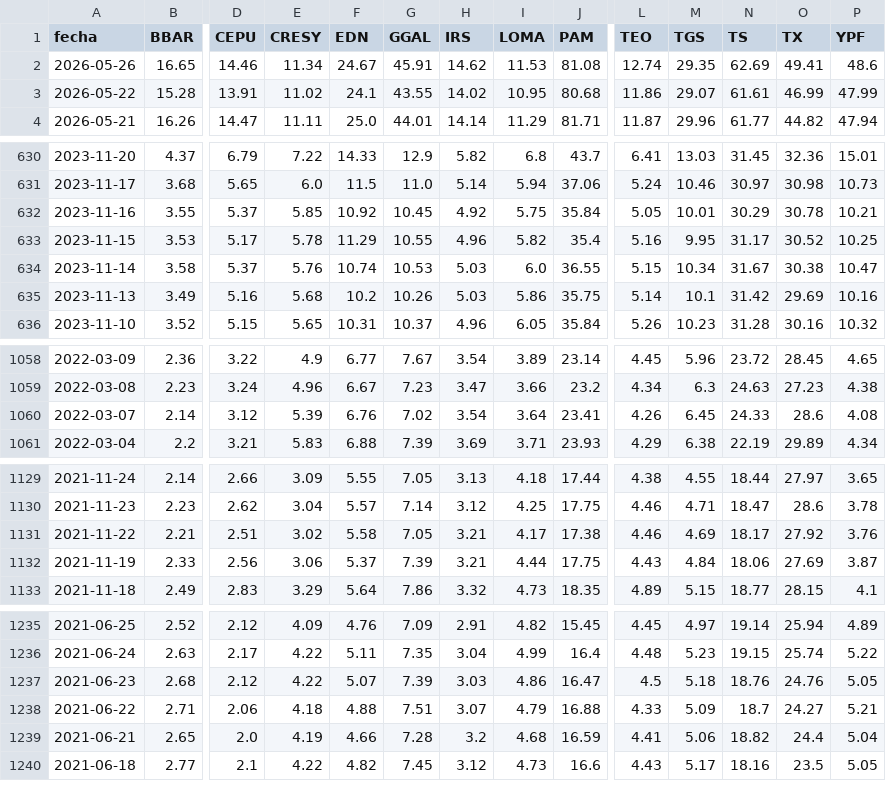
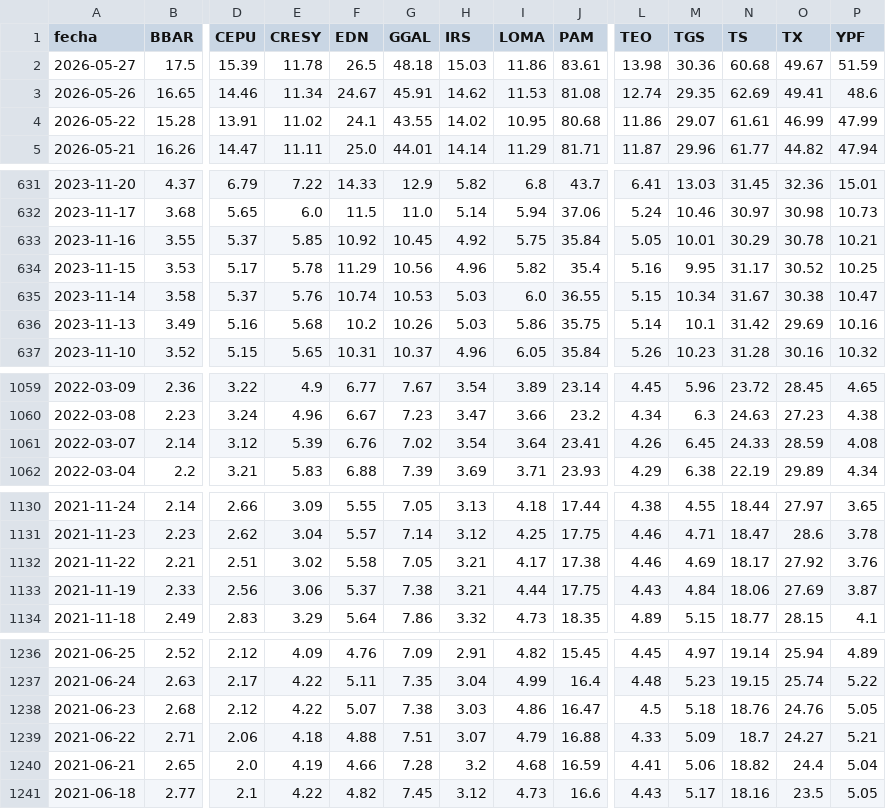
Before and after one commit to jesusrobles824/Automatizacion-de-Datos-y-Proyectos-BI, a CSV file: Automatización de Datos/ADRs_Precios.csv, drawn as a sheet; only a part is shown, gaps mark what is left out; addresses are those after the commit; rows hold the shown columns only; the diff covers the shown part only; the diff names each change by its address in the sheet, - before the commit and + after, or states it on an @@ line.

```diff
--- a/Automatización de Datos/ADRs_Precios.csv
+++ b/Automatización de Datos/ADRs_Precios.csv
+row 2: 2026-05-27 | 17.5 | 15.39 | 11.78 | 26.5 | 48.18 | 15.03 | 11.86 | 83.61 | 13.98 | 30.36 | 60.68 | 49.67 | 51.59
-G634 (GGAL): 10.55
+G634 (GGAL): 10.56
-O1061 (TX): 28.6
+O1061 (TX): 28.59
-G1133 (GGAL): 7.39
+G1133 (GGAL): 7.38
-G1238 (GGAL): 7.39
+G1238 (GGAL): 7.38
```
Also changed, not shown: 6 edited cells elsewhere in this file, Automatización de Datos/ADRs_variacion_porcentual_diaria.csv, Automatización de Datos/Principales_Tasas_de_Interés_de_Mercado.csv, 7 other files.
